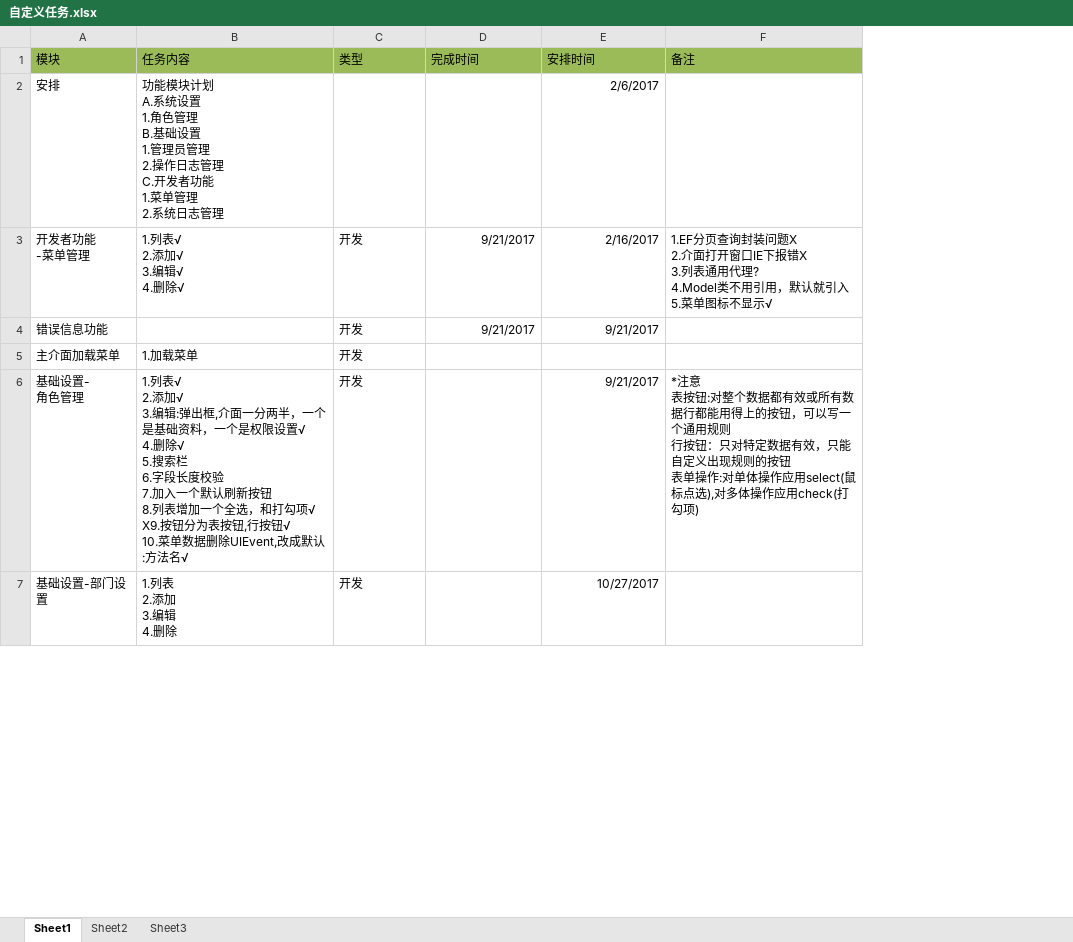
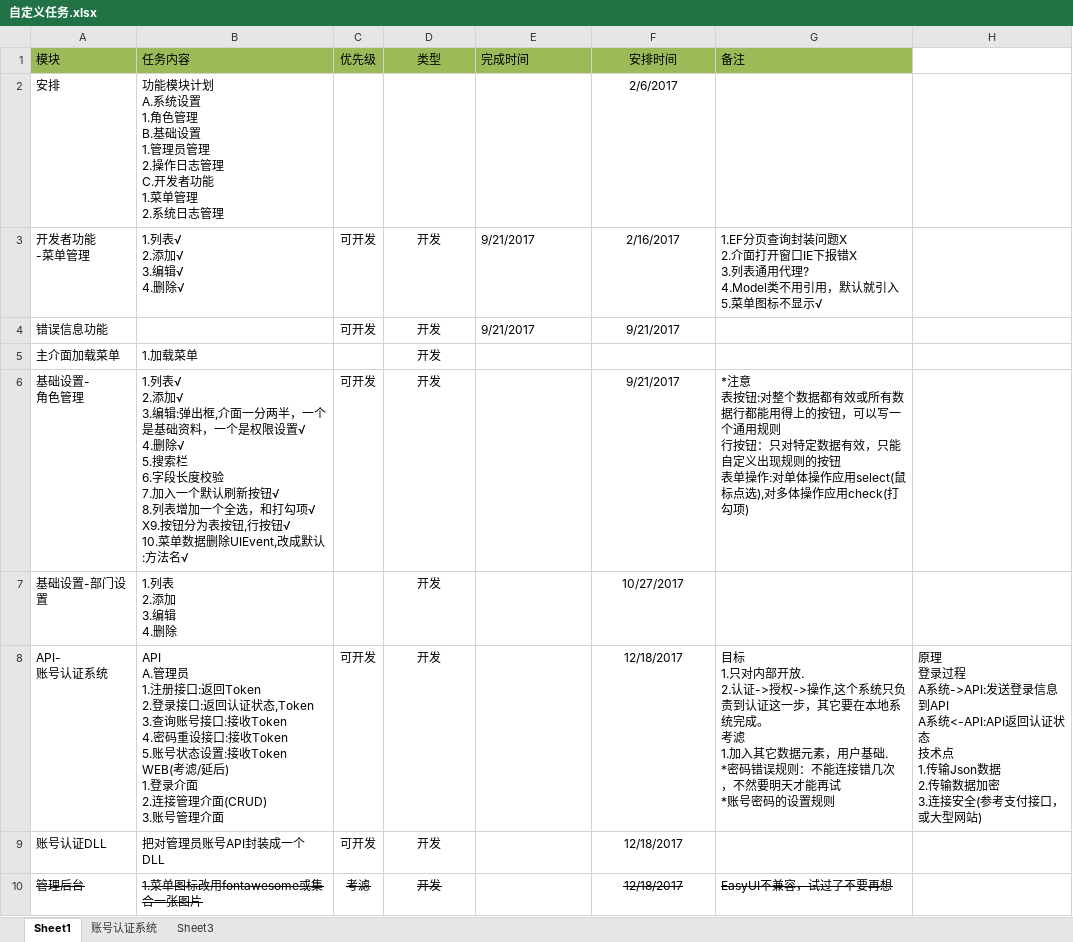
Before and after one commit to cxm12900733/Custom, an Excel workbook: 文档/自定义任务.xlsx, sheet Sheet1, drawn as a sheet; only a part is shown; values as stored, in another font and other column widths than the file's, no borders; addresses are those after the commit; ↵ is a line break in a cell; the diff covers the shown part only; the diff names each change by its address in the sheet, - before the commit and + after, or states it on an @@ line.

```diff
--- a/文档/自定义任务.xlsx (sheet Sheet1)
+++ b/文档/自定义任务.xlsx (sheet Sheet1)
-sheet tab: Sheet2
+sheet tab: 账号认证系统
+column C (优先级), rows 3-6: 可开发 | 可开发 |  | 可开发
+column H, empty
-D1 alignment: left
+D1 alignment: center
-F1 alignment: left
+F1 alignment: center
-F2:F4 alignment: right
+F2:F4 alignment: center
-D3:D7 alignment: left
+D3:D7 alignment: center
-E3:E4 alignment: right
+E3:E4 alignment: left
-B6 (任务内容): …刷新按钮 ↵ 8.列表增…
+B6 (任务内容): …刷新按钮√ ↵ 8.列表增…
-F6:F7 alignment: right
+F6:F7 alignment: center
+row 8: API- ↵ 账号认证系统 | API ↵ A.管理员 ↵ 1.注册接口:返回Token ↵ 2.登录接口:返回认证状态,Token ↵ 3.查询账号接口:接收Token ↵ 4.密码重设接口:接收Token ↵ 5.账号状态设置:接收Token ↵ WEB(考滤/延后) ↵ 1.登录介面 ↵ 2.连接管理介面(CRUD) ↵ 3.账号管理介面 | 可开发 | 开发 |  | 12/18/2017 | 目标 ↵ 1.只对内部开放. ↵ 2.认证->授权->操作,这个系统只负责到认证这一步，其它要在本地系统完成。 ↵ 考滤 ↵ 1.加入其它数据元素，用户基础. ↵ *密码错误规则：不能连接错几次，不然要明天才能再试 ↵ *账号密码的设置规则 | 原理 ↵ 登录过程 ↵ A系统->API:发送登录信息到API ↵ A系统<-API:API返回认证状态 ↵ 技术点 ↵ 1.传输Json数据 ↵ 2.传输数据加密 ↵ 3.连接安全(参考支付接口，或大型网站)
+row 9: 账号认证DLL | 把对管理员账号API封装成一个DLL | 可开发 | 开发 |  | 12/18/2017
+row 10: 管理后台 | 1.菜单图标改用fontawesome或集合一张图片 | 考滤 | 开发 |  | 12/18/2017 | EasyUI不兼容，试过了不要再想
```
Also changed, not shown: 5 added rows and 1 edited cell elsewhere in this sheet, sheet 账号认证系统, 3 other files.
